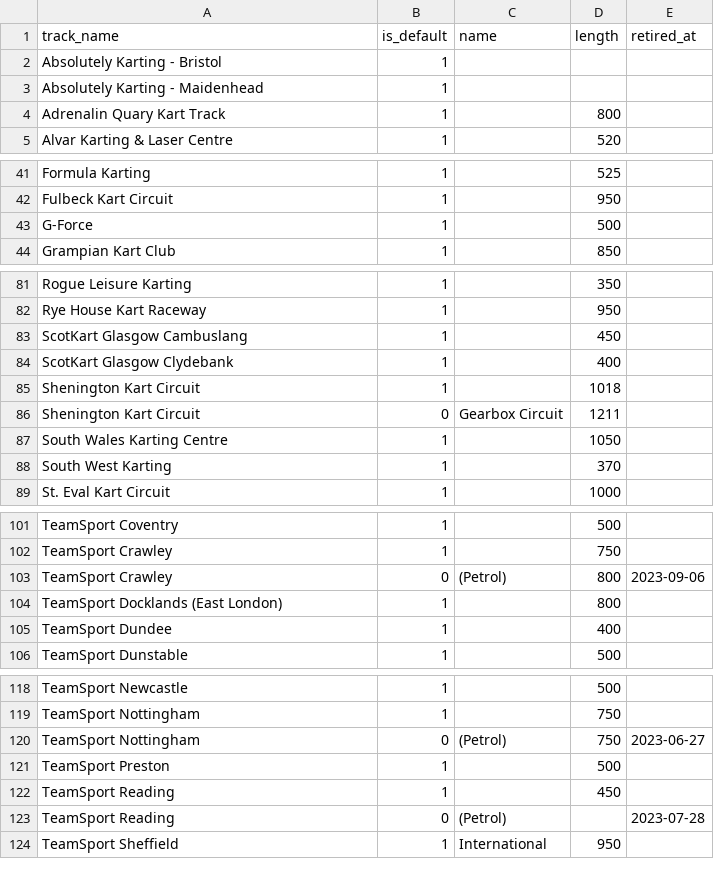
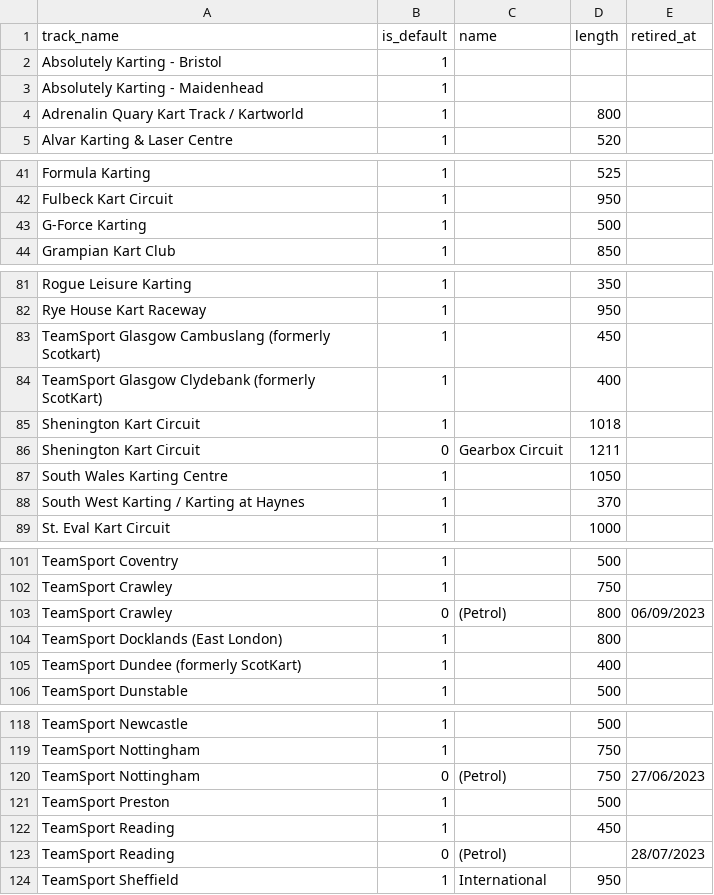
Before and after one commit to RobTrehy/KartSocial, a CSV file: database/data/layouts.csv, drawn as a sheet; only a part is shown, gaps mark what is left out.

Commit message:
Fix missing layouts on data seed

```diff
--- a/database/data/layouts.csv
+++ b/database/data/layouts.csv
@@ -3,3 +3,3 @@ Absolutely Karting - Bristol,1,,,
 Absolutely Karting - Maidenhead,1,,,
-Adrenalin Quary Kart Track,1,,800,
+Adrenalin Quary Kart Track / Kartworld,1,,800,
 Alvar Karting & Laser Centre,1,,520,
@@ -42,3 +42,3 @@ Formula Karting,1,,525,
 Fulbeck Kart Circuit,1,,950,
-G-Force,1,,500,
+G-Force Karting,1,,500,
 Grampian Kart Club,1,,850,
@@ -82,4 +82,4 @@ Rogue Leisure Karting,1,,350,
 Rye House Kart Raceway,1,,950,
-ScotKart Glasgow Cambuslang,1,,450,
-ScotKart Glasgow Clydebank,1,,400,
+TeamSport Glasgow Cambuslang (formerly Scotkart),1,,450,
+TeamSport Glasgow Clydebank (formerly ScotKart),1,,400,
 Shenington Kart Circuit,1,,1018,
@@ -87,3 +87,3 @@ Shenington Kart Circuit,0,Gearbox Circuit,1211,
 South Wales Karting Centre,1,,1050,
-South West Karting,1,,370,
+South West Karting / Karting at Haynes,1,,370,
 St. Eval Kart Circuit,1,,1000,
@@ -102,5 +102,5 @@ TeamSport Coventry,1,,500,
 TeamSport Crawley,1,,750,
-TeamSport Crawley,0,(Petrol),800,2023-09-06
+TeamSport Crawley,0,(Petrol),800,06/09/2023
 TeamSport Docklands (East London),1,,800,
-TeamSport Dundee,1,,400,
+TeamSport Dundee (formerly ScotKart),1,,400,
 TeamSport Dunstable,1,,500,
@@ -119,6 +119,6 @@ TeamSport Newcastle,1,,500,
 TeamSport Nottingham,1,,750,
-TeamSport Nottingham,0,(Petrol),750,2023-06-27
+TeamSport Nottingham,0,(Petrol),750,27/06/2023
 TeamSport Preston,1,,500,
 TeamSport Reading,1,,450,
-TeamSport Reading,0,(Petrol),,2023-07-28
+TeamSport Reading,0,(Petrol),,28/07/2023
 TeamSport Sheffield,1,International,950,
```
